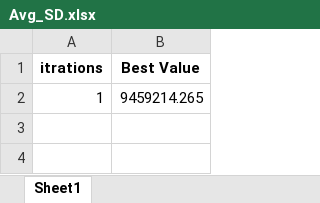
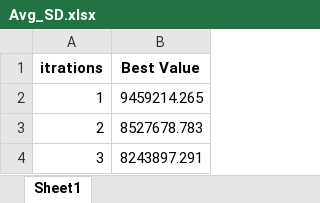
Before and after one commit to Chaitu5210/Reinforcement-Based-Genetic-Algorithm-For-TTP-Problem, an Excel workbook: Avg_SD.xlsx, sheet Sheet1, drawn as a sheet; values as stored, in another font and other column widths than the file's, no borders; the diff names each change by its address in the sheet, - before the commit and + after, or states it on an @@ line.

Commit message:
updated the itrations

```diff
--- a/Avg_SD.xlsx (sheet Sheet1)
+++ b/Avg_SD.xlsx (sheet Sheet1)
+row 3: 2 | 8527678.783
+row 4: 3 | 8243897.291
```
Also changed, not shown: 6 other files.
